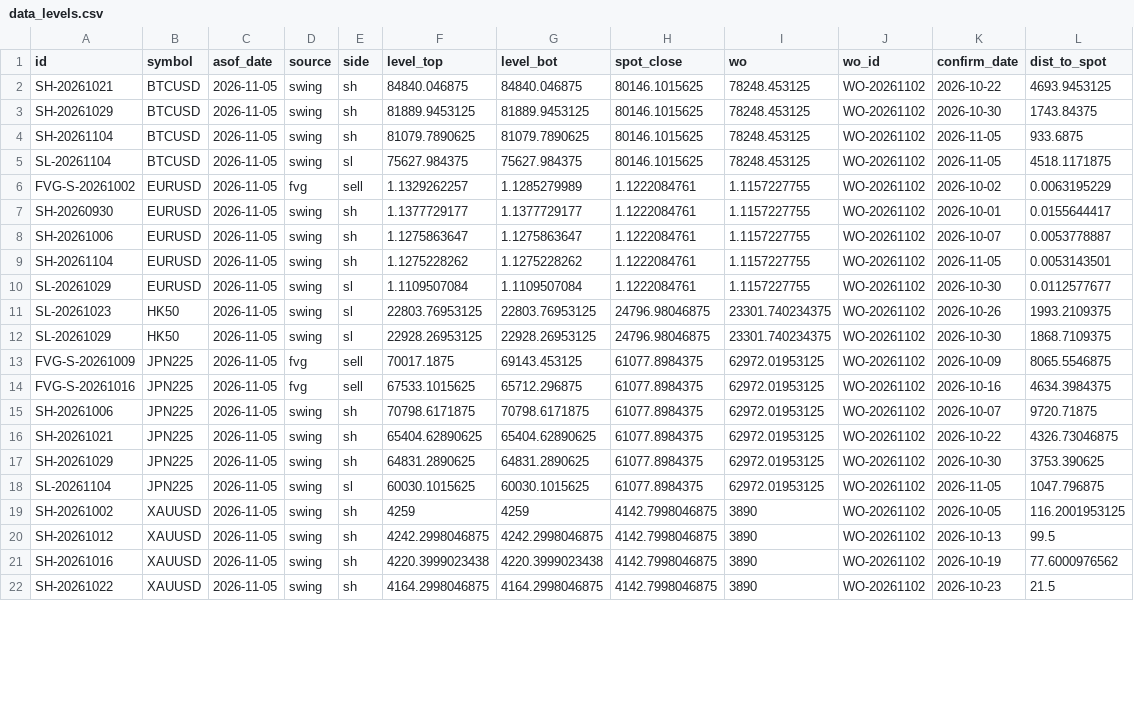
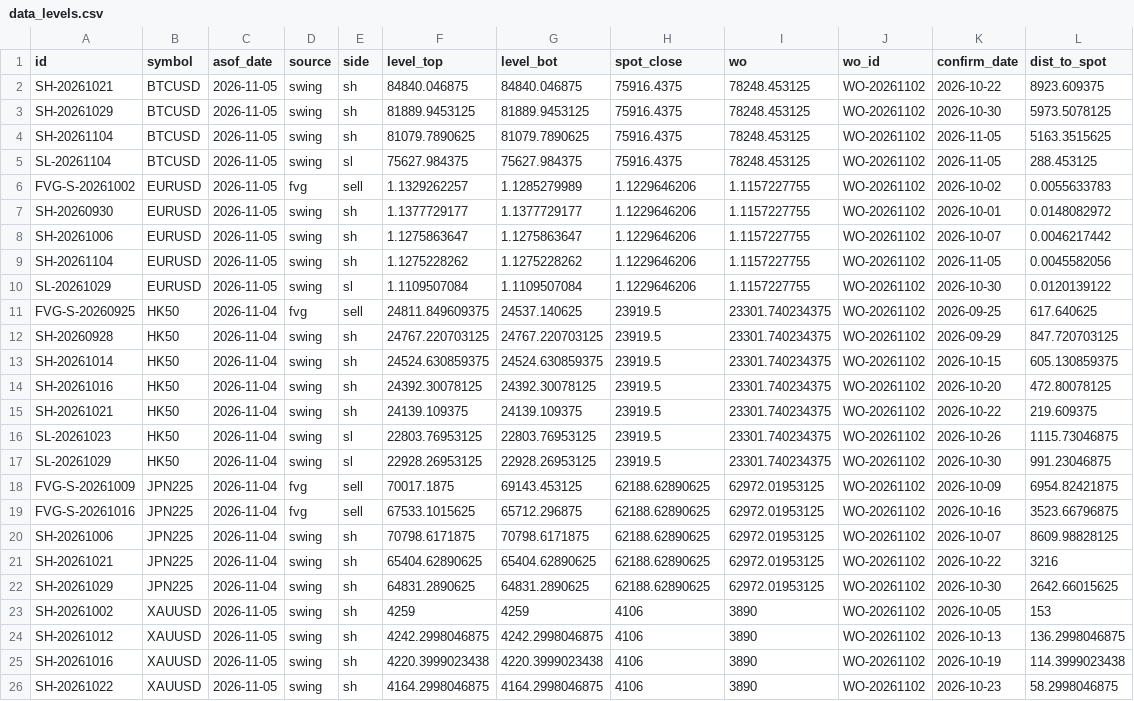
Before and after one commit to keenewong-ai/xauusd-bounce-live, a CSV file: data_levels.csv, drawn as a sheet; only a part is shown; removed rows and columns are numbered as before the commit, all else as after; the diff covers the shown part only; the diff names each change by its address in the sheet, - before the commit and + after, or states it on an @@ line.

```diff
--- a/data_levels.csv
+++ b/data_levels.csv
-H2:H5 (spot_close): 80146.1015625
+H2:H5 (spot_close): 75916.4375
-L2 (dist_to_spot): 4693.9453125
+L2 (dist_to_spot): 8923.609375
-L3 (dist_to_spot): 1743.84375
+L3 (dist_to_spot): 5973.5078125
-L4 (dist_to_spot): 933.6875
+L4 (dist_to_spot): 5163.3515625
-L5 (dist_to_spot): 4518.1171875
+L5 (dist_to_spot): 288.453125
-H6:H10 (spot_close): 1.1222084761
+H6:H10 (spot_close): 1.1229646206
-L6 (dist_to_spot): 0.0063195229
+L6 (dist_to_spot): 0.0055633783
-L7 (dist_to_spot): 0.0155644417
+L7 (dist_to_spot): 0.0148082972
-L8 (dist_to_spot): 0.0053778887
+L8 (dist_to_spot): 0.0046217442
-L9 (dist_to_spot): 0.0053143501
+L9 (dist_to_spot): 0.0045582056
-L10 (dist_to_spot): 0.0112577677
+L10 (dist_to_spot): 0.0120139122
+row 11: FVG-S-20260925 | HK50 | 2026-11-04 | fvg | sell | 24811.849609375 | 24537.140625 | 23919.5 | 23301.740234375 | WO-20261102 | 2026-09-25 | 617.640625
+row 12: SH-20260928 | HK50 | 2026-11-04 | swing | sh | 24767.220703125 | 24767.220703125 | 23919.5 | 23301.740234375 | WO-20261102 | 2026-09-29 | 847.720703125
+row 13: SH-20261014 | HK50 | 2026-11-04 | swing | sh | 24524.630859375 | 24524.630859375 | 23919.5 | 23301.740234375 | WO-20261102 | 2026-10-15 | 605.130859375
+row 14: SH-20261016 | HK50 | 2026-11-04 | swing | sh | 24392.30078125 | 24392.30078125 | 23919.5 | 23301.740234375 | WO-20261102 | 2026-10-20 | 472.80078125
+row 15: SH-20261021 | HK50 | 2026-11-04 | swing | sh | 24139.109375 | 24139.109375 | 23919.5 | 23301.740234375 | WO-20261102 | 2026-10-22 | 219.609375
-C16:C22 (asof_date): 2026-11-05
+C16:C22 (asof_date): 2026-11-04
-H16:H17 (spot_close): 24796.98046875
+H16:H17 (spot_close): 23919.5
-L16 (dist_to_spot): 1993.2109375
+L16 (dist_to_spot): 1115.73046875
-L17 (dist_to_spot): 1868.7109375
+L17 (dist_to_spot): 991.23046875
-H18:H22 (spot_close): 61077.8984375
+H18:H22 (spot_close): 62188.62890625
-L18 (dist_to_spot): 8065.5546875
+L18 (dist_to_spot): 6954.82421875
-L19 (dist_to_spot): 4634.3984375
+L19 (dist_to_spot): 3523.66796875
-L20 (dist_to_spot): 9720.71875
+L20 (dist_to_spot): 8609.98828125
-L21 (dist_to_spot): 4326.73046875
+L21 (dist_to_spot): 3216
-L22 (dist_to_spot): 3753.390625
+L22 (dist_to_spot): 2642.66015625
-row 18: SL-20261104 | JPN225 | 2026-11-05 | swing | sl | 60030.1015625 | 60030.1015625 | 61077.8984375 | 62972.01953125 | WO-20261102 | 2026-11-05 | 1047.796875
-H23:H26 (spot_close): 4142.7998046875
+H23:H26 (spot_close): 4106
-L23 (dist_to_spot): 116.2001953125
+L23 (dist_to_spot): 153
-L24 (dist_to_spot): 99.5
+L24 (dist_to_spot): 136.2998046875
-L25 (dist_to_spot): 77.6000976562
+L25 (dist_to_spot): 114.3999023438
-L26 (dist_to_spot): 21.5
+L26 (dist_to_spot): 58.2998046875
```
Also changed, not shown: 2 edited cells elsewhere in this file, data_hist.csv, 2 other files.
